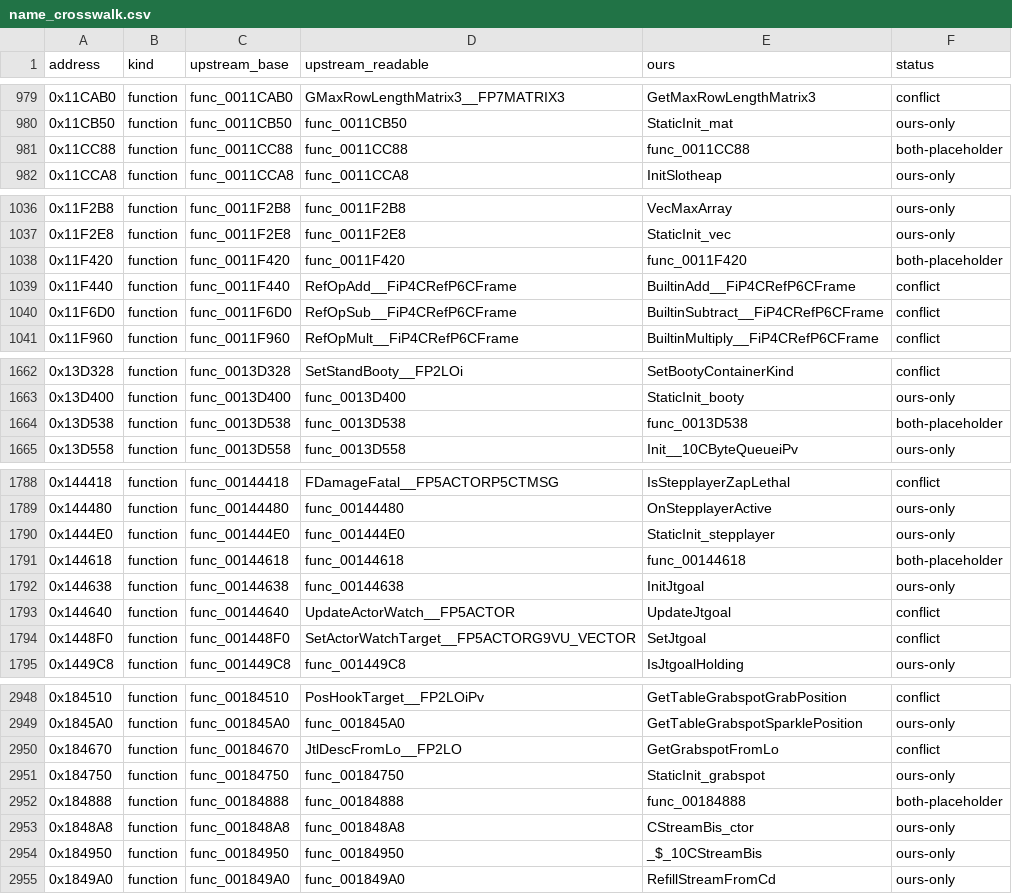
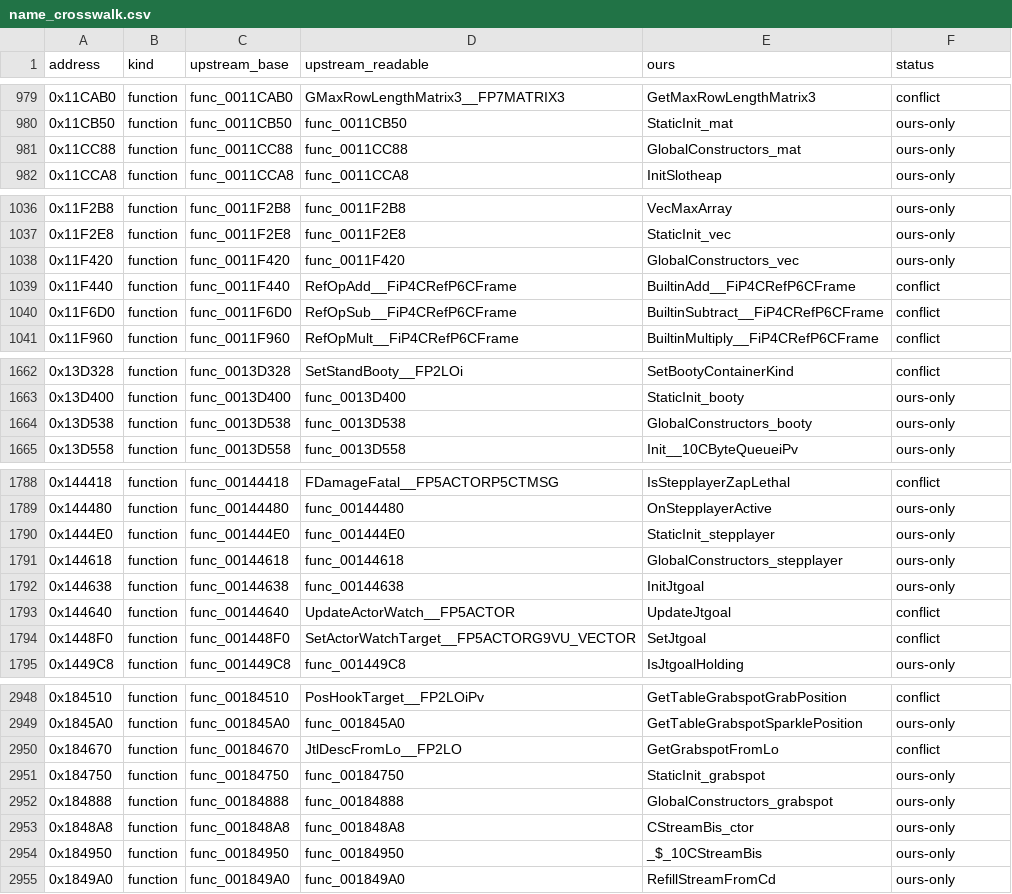
Before and after one commit to brc7/sly2-decomp, a CSV file: docs/upstream/name_crosswalk.csv, drawn as a sheet; only a part is shown, gaps mark what is left out; the diff covers the shown part only.

```diff
--- a/docs/upstream/name_crosswalk.csv
+++ b/docs/upstream/name_crosswalk.csv
@@ -980,3 +980,3 @@ address,kind,upstream_base,upstream_readable,ours,status
 0x11CB50,function,func_0011CB50,func_0011CB50,StaticInit_mat,ours-only
-0x11CC88,function,func_0011CC88,func_0011CC88,func_0011CC88,both-placeholder
+0x11CC88,function,func_0011CC88,func_0011CC88,GlobalConstructors_mat,ours-only
 0x11CCA8,function,func_0011CCA8,func_0011CCA8,InitSlotheap,ours-only
@@ -1037,3 +1037,3 @@ address,kind,upstream_base,upstream_readable,ours,status
 0x11F2E8,function,func_0011F2E8,func_0011F2E8,StaticInit_vec,ours-only
-0x11F420,function,func_0011F420,func_0011F420,func_0011F420,both-placeholder
+0x11F420,function,func_0011F420,func_0011F420,GlobalConstructors_vec,ours-only
 0x11F440,function,func_0011F440,RefOpAdd__FiP4CRefP6CFrame,BuiltinAdd__FiP4CRefP6CFrame,conflict
@@ -1663,3 +1663,3 @@ address,kind,upstream_base,upstream_readable,ours,status
 0x13D400,function,func_0013D400,func_0013D400,StaticInit_booty,ours-only
-0x13D538,function,func_0013D538,func_0013D538,func_0013D538,both-placeholder
+0x13D538,function,func_0013D538,func_0013D538,GlobalConstructors_booty,ours-only
 0x13D558,function,func_0013D558,func_0013D558,Init__10CByteQueueiPv,ours-only
@@ -1790,3 +1790,3 @@ address,kind,upstream_base,upstream_readable,ours,status
 0x1444E0,function,func_001444E0,func_001444E0,StaticInit_stepplayer,ours-only
-0x144618,function,func_00144618,func_00144618,func_00144618,both-placeholder
+0x144618,function,func_00144618,func_00144618,GlobalConstructors_stepplayer,ours-only
 0x144638,function,func_00144638,func_00144638,InitJtgoal,ours-only
@@ -2951,3 +2951,3 @@ address,kind,upstream_base,upstream_readable,ours,status
 0x184750,function,func_00184750,func_00184750,StaticInit_grabspot,ours-only
-0x184888,function,func_00184888,func_00184888,func_00184888,both-placeholder
+0x184888,function,func_00184888,func_00184888,GlobalConstructors_grabspot,ours-only
 0x1848A8,function,func_001848A8,func_001848A8,CStreamBis_ctor,ours-only
```
Also changed, not shown: 22 edited cells elsewhere in this file, config/functions.csv, config/matched.csv, 17 other files.
